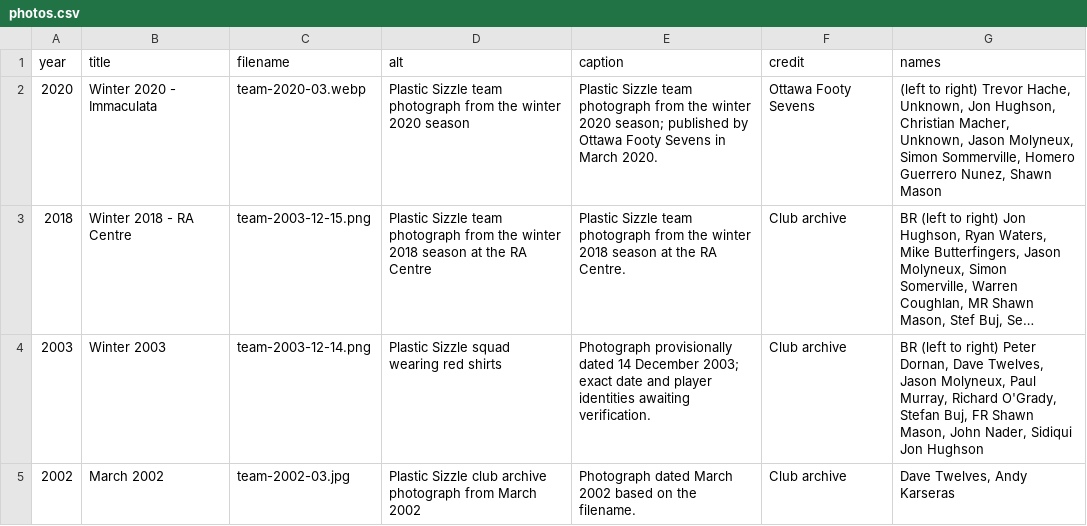
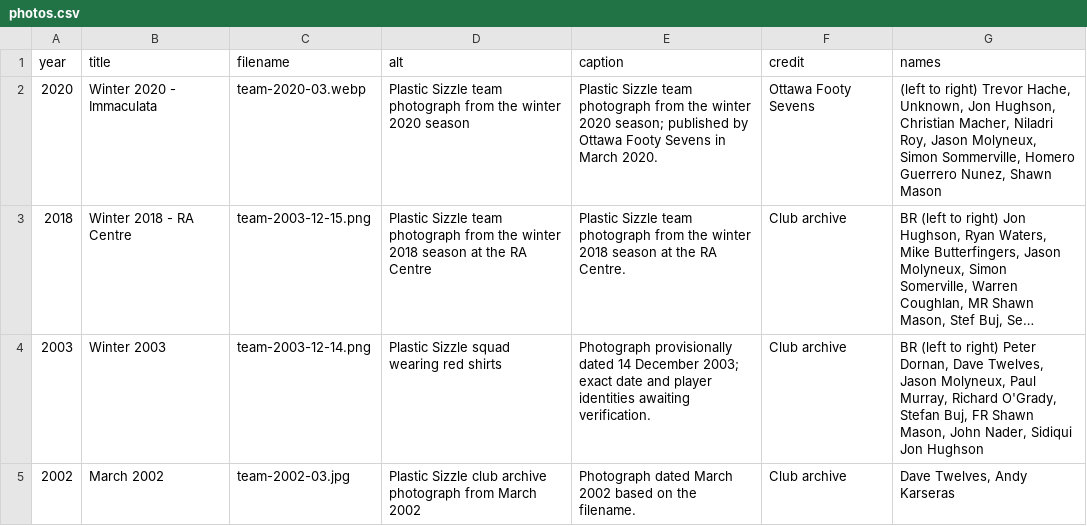
Before and after one commit to akarseras/plastic-sizzle, a CSV file: data/photos.csv, drawn as a sheet; long unchanged cells end in …; the diff names each change by its address in the sheet, - before the commit and + after, or states it on an @@ line.

Commit message:
Identify Niladri Roy in Winter 2020 photo caption

```diff
--- a/data/photos.csv
+++ b/data/photos.csv
-G2 (names): …Christian Macher, Unknown, Jason Molyneux,…
+G2 (names): …Christian Macher, Niladri Roy, Jason Molyneux,…
```
